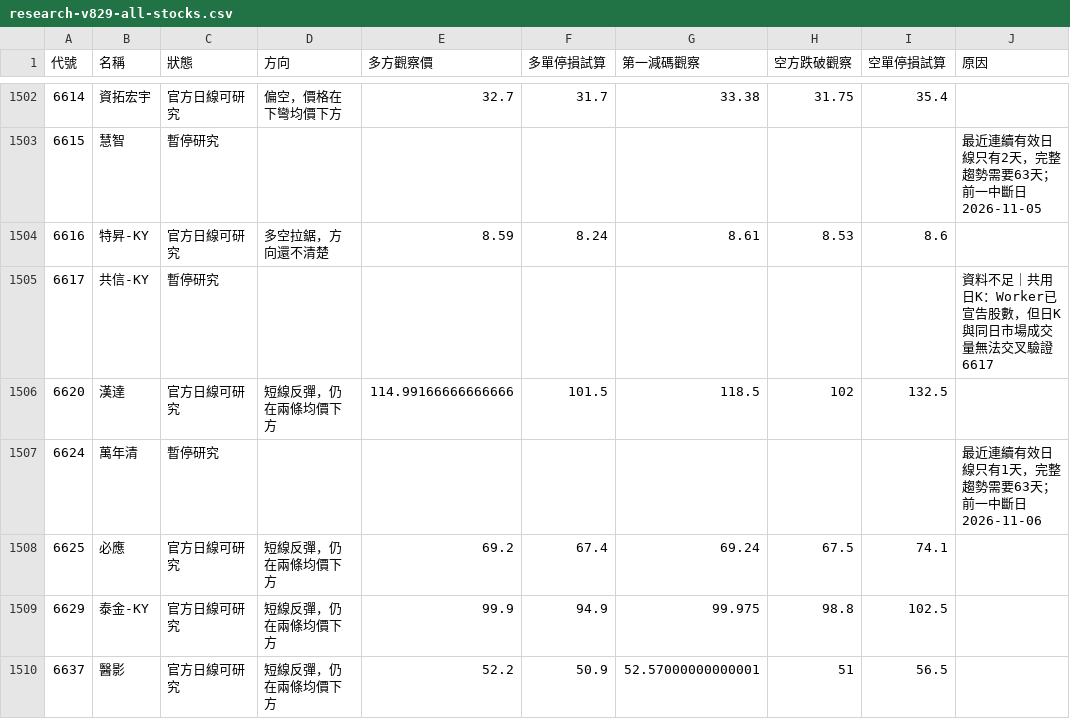
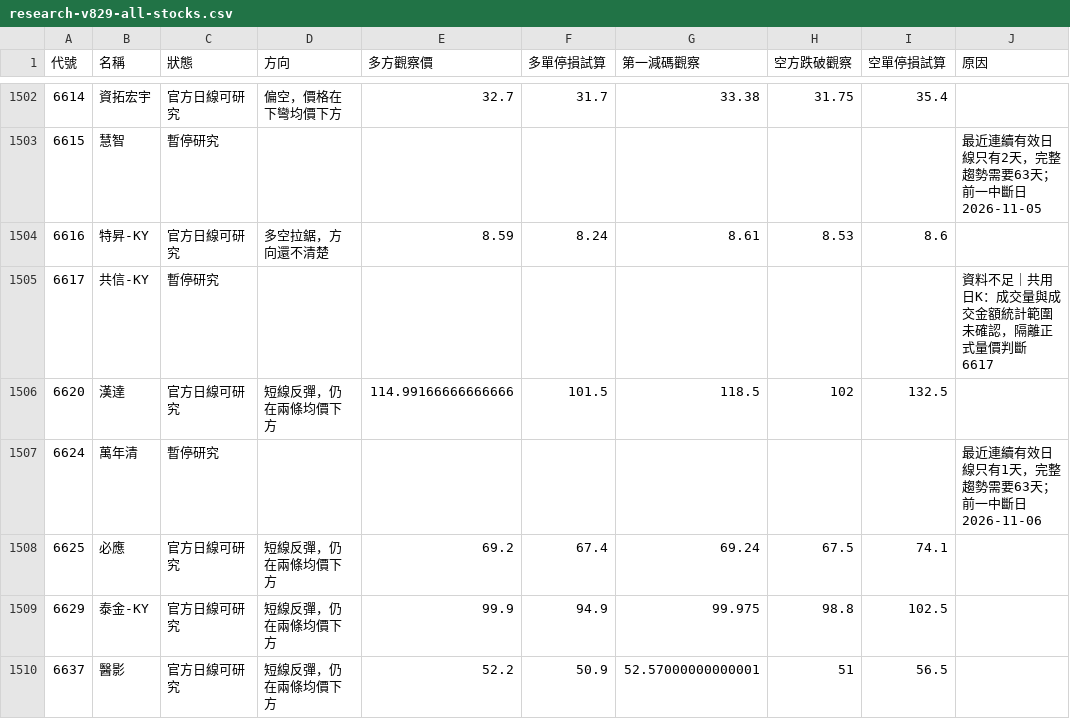
Before and after one commit to isu9922004a/VIP-6-SEARCH-Delay, a CSV file: evidence/research-v829-all-stocks.csv, drawn as a sheet; only a part is shown, gaps mark what is left out.

```diff
--- a/evidence/research-v829-all-stocks.csv
+++ b/evidence/research-v829-all-stocks.csv
@@ -1504,3 +1504,3 @@
 "6616","特昇-KY","官方日線可研究","多空拉鋸，方向還不清楚","8.59","8.24","8.61","8.53","8.6",""
-"6617","共信-KY","暫停研究","","","","","","","資料不足｜共用日K：Worker已宣告股數，但日K與同日市場成交量無法交叉驗證 6617"
+"6617","共信-KY","暫停研究","","","","","","","資料不足｜共用日K：成交量與成交金額統計範圍未確認，隔離正式量價判斷 6617"
 "6620","漢達","官方日線可研究","短線反彈，仍在兩條均價下方","114.99166666666666","101.5","118.5","102","132.5",""
```
Also changed, not shown: 8 other files.
